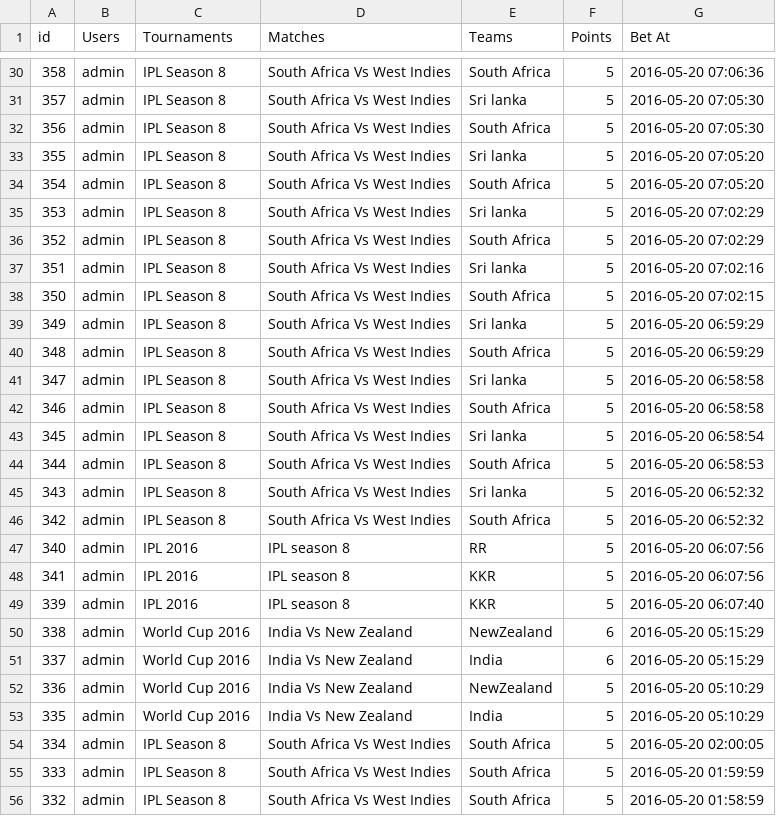
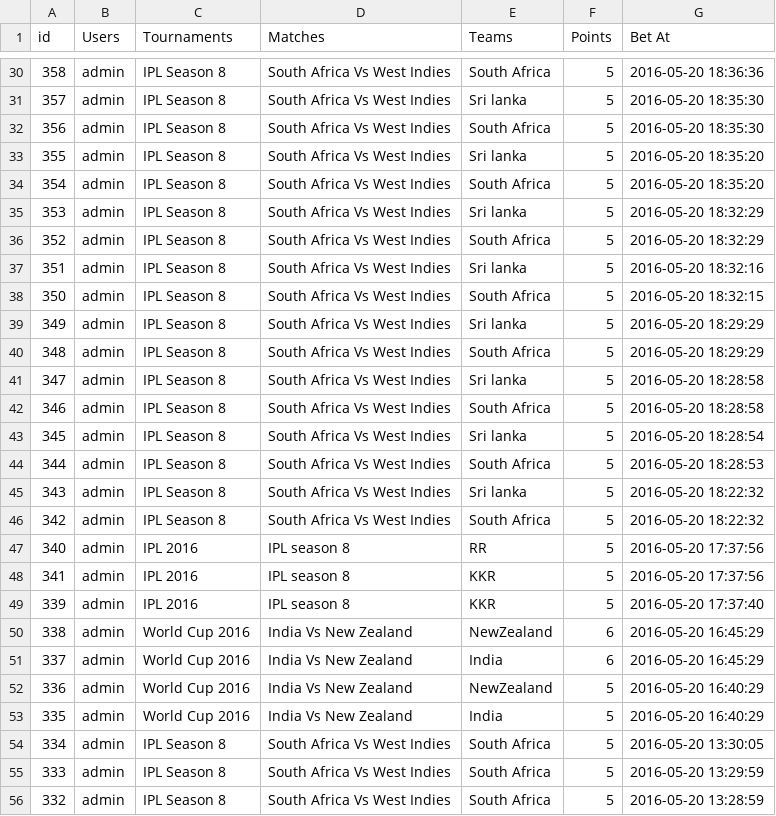
Before and after one commit to sachin619/gamings, a CSV file: wp-content/themes/canvas/csv/1file.csv, drawn as a sheet; only a part is shown, gaps mark what is left out; the diff covers the shown part only.

```diff
--- a/wp-content/themes/canvas/csv/1file.csv
+++ b/wp-content/themes/canvas/csv/1file.csv
@@ -30,27 +30,27 @@ id,Users,Tournaments,Matches,Teams,Points,"Bet At"
-358,admin,"IPL Season 8","South Africa Vs West Indies","South Africa",5,"2016-05-20 07:06:36"
-357,admin,"IPL Season 8","South Africa Vs West Indies","Sri lanka",5,"2016-05-20 07:05:30"
-356,admin,"IPL Season 8","South Africa Vs West Indies","South Africa",5,"2016-05-20 07:05:30"
-355,admin,"IPL Season 8","South Africa Vs West Indies","Sri lanka",5,"2016-05-20 07:05:20"
-354,admin,"IPL Season 8","South Africa Vs West Indies","South Africa",5,"2016-05-20 07:05:20"
-353,admin,"IPL Season 8","South Africa Vs West Indies","Sri lanka",5,"2016-05-20 07:02:29"
-352,admin,"IPL Season 8","South Africa Vs West Indies","South Africa",5,"2016-05-20 07:02:29"
-351,admin,"IPL Season 8","South Africa Vs West Indies","Sri lanka",5,"2016-05-20 07:02:16"
-350,admin,"IPL Season 8","South Africa Vs West Indies","South Africa",5,"2016-05-20 07:02:15"
-349,admin,"IPL Season 8","South Africa Vs West Indies","Sri lanka",5,"2016-05-20 06:59:29"
-348,admin,"IPL Season 8","South Africa Vs West Indies","South Africa",5,"2016-05-20 06:59:29"
-347,admin,"IPL Season 8","South Africa Vs West Indies","Sri lanka",5,"2016-05-20 06:58:58"
-346,admin,"IPL Season 8","South Africa Vs West Indies","South Africa",5,"2016-05-20 06:58:58"
-345,admin,"IPL Season 8","South Africa Vs West Indies","Sri lanka",5,"2016-05-20 06:58:54"
-344,admin,"IPL Season 8","South Africa Vs West Indies","South Africa",5,"2016-05-20 06:58:53"
-343,admin,"IPL Season 8","South Africa Vs West Indies","Sri lanka",5,"2016-05-20 06:52:32"
-342,admin,"IPL Season 8","South Africa Vs West Indies","South Africa",5,"2016-05-20 06:52:32"
-340,admin,"IPL 2016","IPL season 8",RR,5,"2016-05-20 06:07:56"
-341,admin,"IPL 2016","IPL season 8",KKR,5,"2016-05-20 06:07:56"
-339,admin,"IPL 2016","IPL season 8",KKR,5,"2016-05-20 06:07:40"
-338,admin,"World Cup 2016","India Vs New Zealand",NewZealand,6,"2016-05-20 05:15:29"
-337,admin,"World Cup 2016","India Vs New Zealand",India,6,"2016-05-20 05:15:29"
-336,admin,"World Cup 2016","India Vs New Zealand",NewZealand,5,"2016-05-20 05:10:29"
-335,admin,"World Cup 2016","India Vs New Zealand",India,5,"2016-05-20 05:10:29"
-334,admin,"IPL Season 8","South Africa Vs West Indies","South Africa",5,"2016-05-20 02:00:05"
-333,admin,"IPL Season 8","South Africa Vs West Indies","South Africa",5,"2016-05-20 01:59:59"
-332,admin,"IPL Season 8","South Africa Vs West Indies","South Africa",5,"2016-05-20 01:58:59"
+358,admin,"IPL Season 8","South Africa Vs West Indies","South Africa",5,"2016-05-20 18:36:36"
+357,admin,"IPL Season 8","South Africa Vs West Indies","Sri lanka",5,"2016-05-20 18:35:30"
+356,admin,"IPL Season 8","South Africa Vs West Indies","South Africa",5,"2016-05-20 18:35:30"
+355,admin,"IPL Season 8","South Africa Vs West Indies","Sri lanka",5,"2016-05-20 18:35:20"
+354,admin,"IPL Season 8","South Africa Vs West Indies","South Africa",5,"2016-05-20 18:35:20"
+353,admin,"IPL Season 8","South Africa Vs West Indies","Sri lanka",5,"2016-05-20 18:32:29"
+352,admin,"IPL Season 8","South Africa Vs West Indies","South Africa",5,"2016-05-20 18:32:29"
+351,admin,"IPL Season 8","South Africa Vs West Indies","Sri lanka",5,"2016-05-20 18:32:16"
+350,admin,"IPL Season 8","South Africa Vs West Indies","South Africa",5,"2016-05-20 18:32:15"
+349,admin,"IPL Season 8","South Africa Vs West Indies","Sri lanka",5,"2016-05-20 18:29:29"
+348,admin,"IPL Season 8","South Africa Vs West Indies","South Africa",5,"2016-05-20 18:29:29"
+347,admin,"IPL Season 8","South Africa Vs West Indies","Sri lanka",5,"2016-05-20 18:28:58"
+346,admin,"IPL Season 8","South Africa Vs West Indies","South Africa",5,"2016-05-20 18:28:58"
+345,admin,"IPL Season 8","South Africa Vs West Indies","Sri lanka",5,"2016-05-20 18:28:54"
+344,admin,"IPL Season 8","South Africa Vs West Indies","South Africa",5,"2016-05-20 18:28:53"
+343,admin,"IPL Season 8","South Africa Vs West Indies","Sri lanka",5,"2016-05-20 18:22:32"
+342,admin,"IPL Season 8","South Africa Vs West Indies","South Africa",5,"2016-05-20 18:22:32"
+340,admin,"IPL 2016","IPL season 8",RR,5,"2016-05-20 17:37:56"
+341,admin,"IPL 2016","IPL season 8",KKR,5,"2016-05-20 17:37:56"
+339,admin,"IPL 2016","IPL season 8",KKR,5,"2016-05-20 17:37:40"
+338,admin,"World Cup 2016","India Vs New Zealand",NewZealand,6,"2016-05-20 16:45:29"
+337,admin,"World Cup 2016","India Vs New Zealand",India,6,"2016-05-20 16:45:29"
+336,admin,"World Cup 2016","India Vs New Zealand",NewZealand,5,"2016-05-20 16:40:29"
+335,admin,"World Cup 2016","India Vs New Zealand",India,5,"2016-05-20 16:40:29"
+334,admin,"IPL Season 8","South Africa Vs West Indies","South Africa",5,"2016-05-20 13:30:05"
+333,admin,"IPL Season 8","South Africa Vs West Indies","South Africa",5,"2016-05-20 13:29:59"
+332,admin,"IPL Season 8","South Africa Vs West Indies","South Africa",5,"2016-05-20 13:28:59"
```
Also changed, not shown: 155 edited cells elsewhere in this file, 1 other file.
